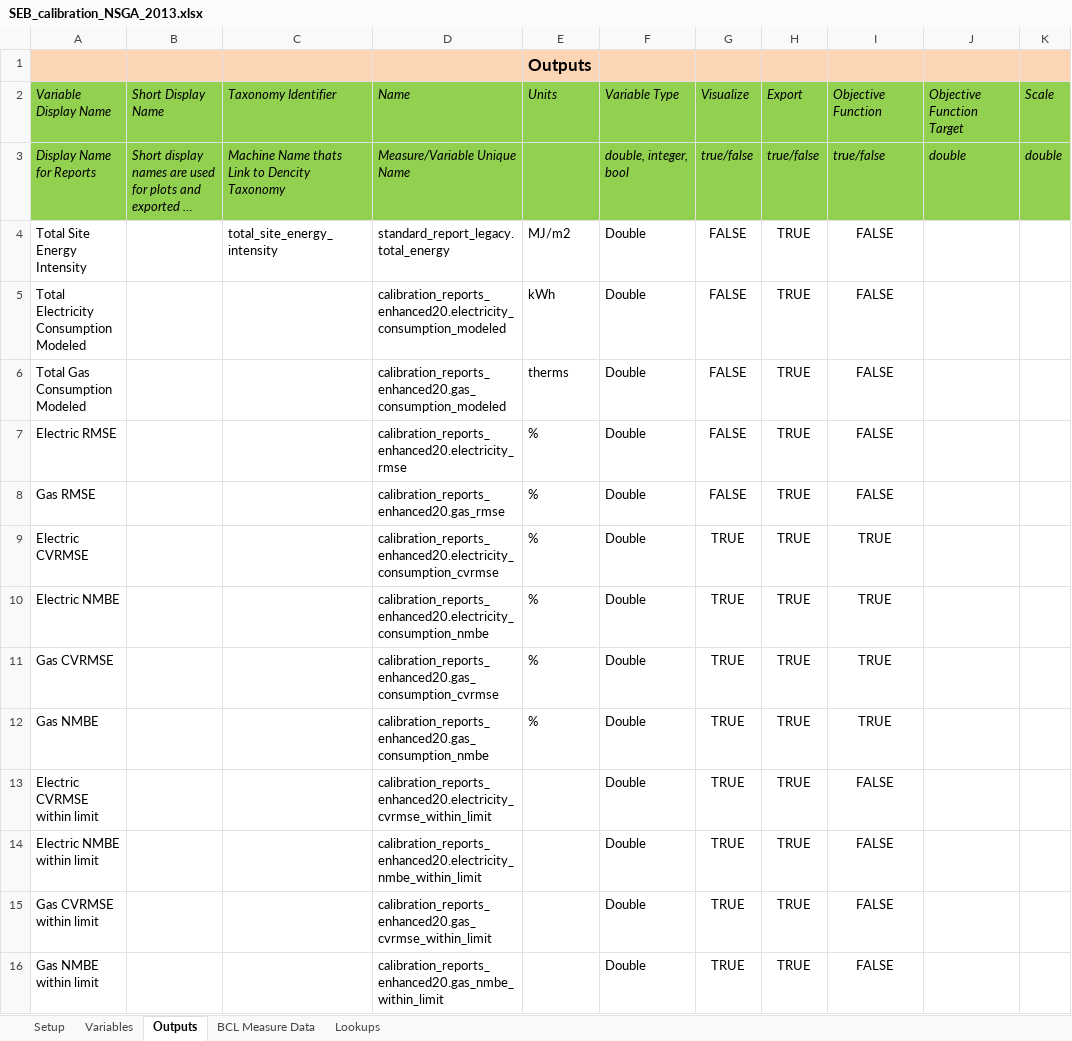
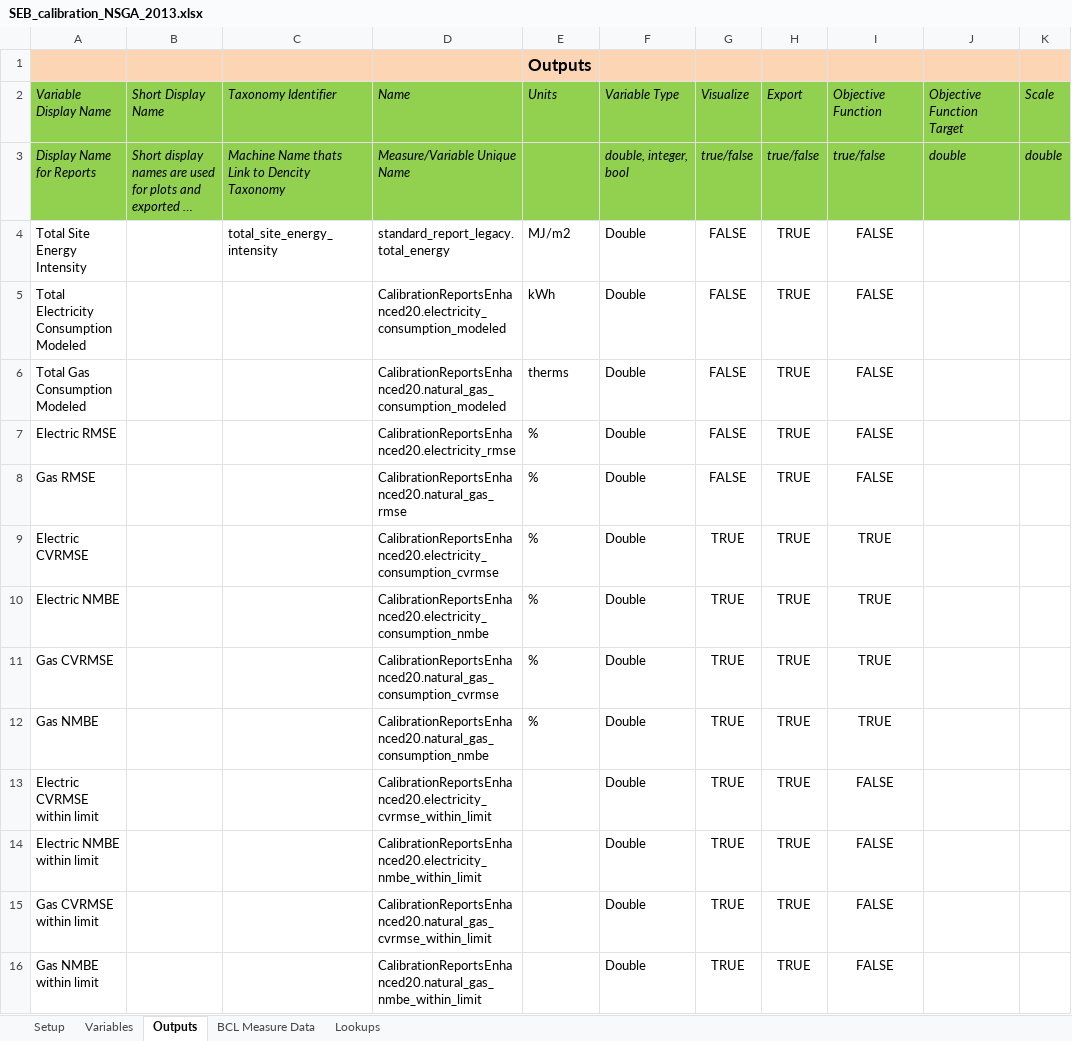
Before and after one commit to NREL/OpenStudio-analysis-spreadsheet, an Excel workbook: projects/SEB_calibration_NSGA_2013.xlsx, sheet Outputs, drawn as a sheet; only a part is shown; long unchanged cells end in …; values as stored, in another font and other column widths than the file's, no borders; the diff names each change by its address in the sheet, - before the commit and + after, or states it on an @@ line.

```diff
--- a/projects/SEB_calibration_NSGA_2013.xlsx (sheet Outputs)
+++ b/projects/SEB_calibration_NSGA_2013.xlsx (sheet Outputs)
-D5: calibration_reports_enhanced20.electricity_consumption_modeled
+D5: CalibrationReportsEnhanced20.electricity_consumption_modeled
-D6: calibration_reports_enhanced20.gas_consumption_modeled
+D6: CalibrationReportsEnhanced20.natural_gas_consumption_modeled
-D7: calibration_reports_enhanced20.electricity_rmse
+D7: CalibrationReportsEnhanced20.electricity_rmse
-D8: calibration_reports_enhanced20.gas_rmse
+D8: CalibrationReportsEnhanced20.natural_gas_rmse
-D9: calibration_reports_enhanced20.electricity_consumption_cvrmse
+D9: CalibrationReportsEnhanced20.electricity_consumption_cvrmse
-D10: calibration_reports_enhanced20.electricity_consumption_nmbe
+D10: CalibrationReportsEnhanced20.electricity_consumption_nmbe
-D11: calibration_reports_enhanced20.gas_consumption_cvrmse
+D11: CalibrationReportsEnhanced20.natural_gas_consumption_cvrmse
-D12: calibration_reports_enhanced20.gas_consumption_nmbe
+D12: CalibrationReportsEnhanced20.natural_gas_consumption_nmbe
-D13: calibration_reports_enhanced20.electricity_cvrmse_within_limit
+D13: CalibrationReportsEnhanced20.electricity_cvrmse_within_limit
-D14: calibration_reports_enhanced20.electricity_nmbe_within_limit
+D14: CalibrationReportsEnhanced20.electricity_nmbe_within_limit
-D15: calibration_reports_enhanced20.gas_cvrmse_within_limit
+D15: CalibrationReportsEnhanced20.natural_gas_cvrmse_within_limit
-D16: calibration_reports_enhanced20.gas_nmbe_within_limit
+D16: CalibrationReportsEnhanced20.natural_gas_nmbe_within_limit
```
Also changed, not shown: 1 other file.
